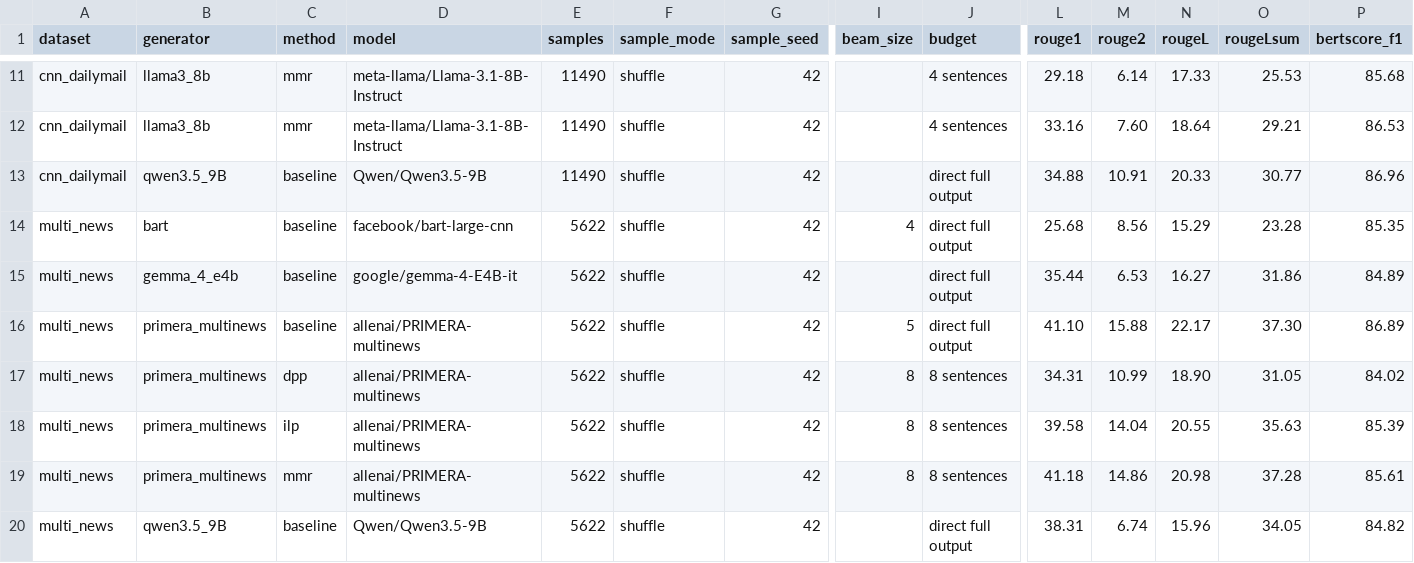
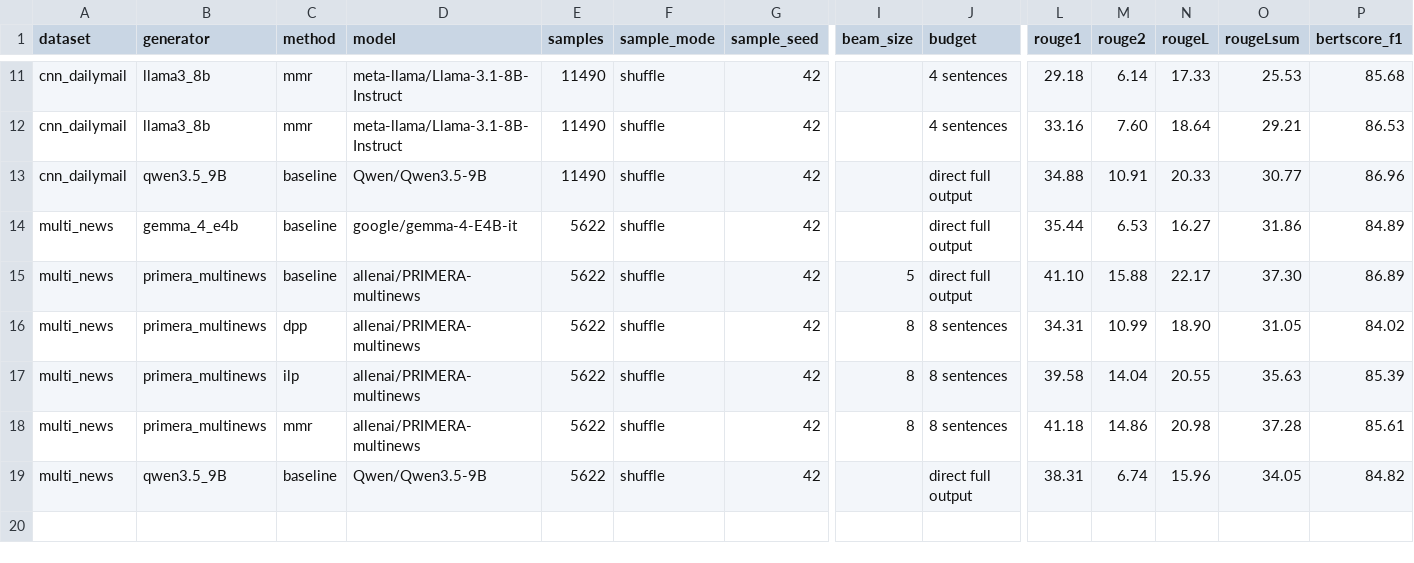
Before and after one commit to wangzeyu2006729-beep/budget-constrained-faithful-summarization, a CSV file: results/paper_metrics.csv, drawn as a sheet; only a part is shown, gaps mark what is left out; rows hold the shown columns only; the diff names each change by its address in the sheet, - before the commit and + after, or states it on an @@ line.

Commit message:
Align paper table with result inventory

```diff
--- a/results/paper_metrics.csv
+++ b/results/paper_metrics.csv
-row 14: multi_news | bart | baseline | facebook/bart-large-cnn | 5622 | shuffle | 42 | 4 | direct full output | 25.68 | 8.56 | 15.29 | 23.28 | 85.35
```
Also changed, not shown: 9 other files.
